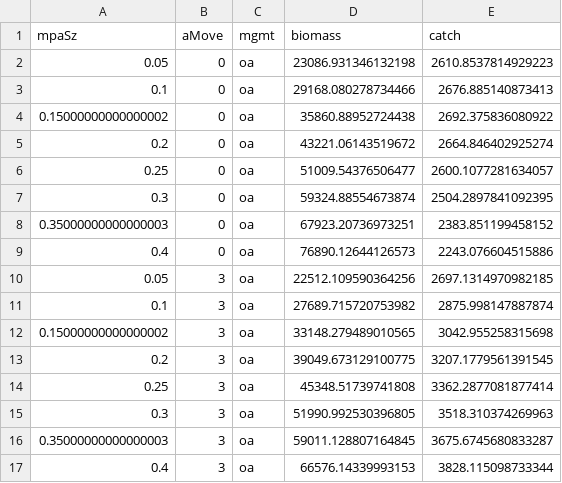
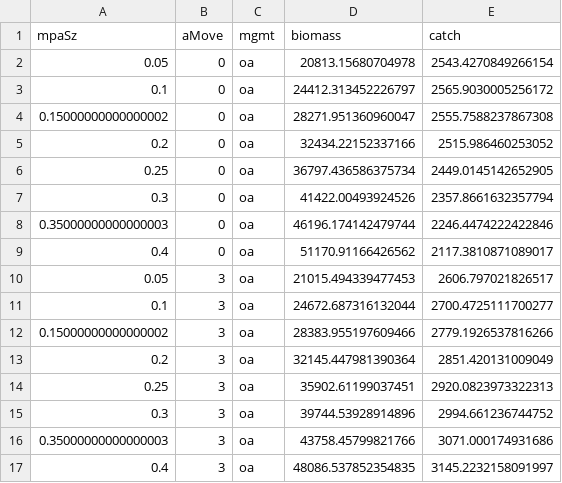
Before and after one commit to couture322/oceanFarms, a CSV file: runs/movement/farmEq_mpaMgmtAMBen_40msy.csv, drawn as a sheet; only a part is shown; the diff covers the shown part only.

Commit message:
replaces benefits data with just mortality adjustment, no changes to growth rates

```diff
--- a/runs/movement/farmEq_mpaMgmtAMBen_40msy.csv
+++ b/runs/movement/farmEq_mpaMgmtAMBen_40msy.csv
@@ -1,17 +1,17 @@
 mpaSz,aMove,mgmt,biomass,catch
-0.05,0,oa,23086.931346132198,2610.8537814929223
-0.1,0,oa,29168.080278734466,2676.885140873413
-0.15000000000000002,0,oa,35860.88952724438,2692.375836080922
-0.2,0,oa,43221.06143519672,2664.846402925274
-0.25,0,oa,51009.54376506477,2600.1077281634057
-0.3,0,oa,59324.88554673874,2504.2897841092395
-0.35000000000000003,0,oa,67923.20736973251,2383.851199458152
-0.4,0,oa,76890.12644126573,2243.076604515886
-0.05,3,oa,22512.109590364256,2697.1314970982185
-0.1,3,oa,27689.715720753982,2875.998147887874
-0.15000000000000002,3,oa,33148.279489010565,3042.955258315698
-0.2,3,oa,39049.673129100775,3207.1779561391545
-0.25,3,oa,45348.51739741808,3362.2877081877414
-0.3,3,oa,51990.992530396805,3518.310374269963
-0.35000000000000003,3,oa,59011.128807164845,3675.6745680833287
-0.4,3,oa,66576.14339993153,3828.115098733344
+0.05,0,oa,20813.15680704978,2543.4270849266154
+0.1,0,oa,24412.313452226797,2565.9030005256172
+0.15000000000000002,0,oa,28271.951360960047,2555.7588237867308
+0.2,0,oa,32434.22152337166,2515.986460253052
+0.25,0,oa,36797.436586375734,2449.0145142652905
+0.3,0,oa,41422.00493924526,2357.8661632357794
+0.35000000000000003,0,oa,46196.174142479744,2246.4474222422846
+0.4,0,oa,51170.91166426562,2117.3810871089017
+0.05,3,oa,21015.494339477453,2606.797021826517
+0.1,3,oa,24672.687316132044,2700.4725111700277
+0.15000000000000002,3,oa,28383.955197609466,2779.1926537816266
+0.2,3,oa,32145.447981390364,2851.420131009049
+0.25,3,oa,35902.61199037451,2920.0823973322313
+0.3,3,oa,39744.53928914896,2994.661236744752
+0.35000000000000003,3,oa,43758.45799821766,3071.000174931686
+0.4,3,oa,48086.537852354835,3145.2232158091997
```
Also changed, not shown: 96 edited cells elsewhere in this file.
